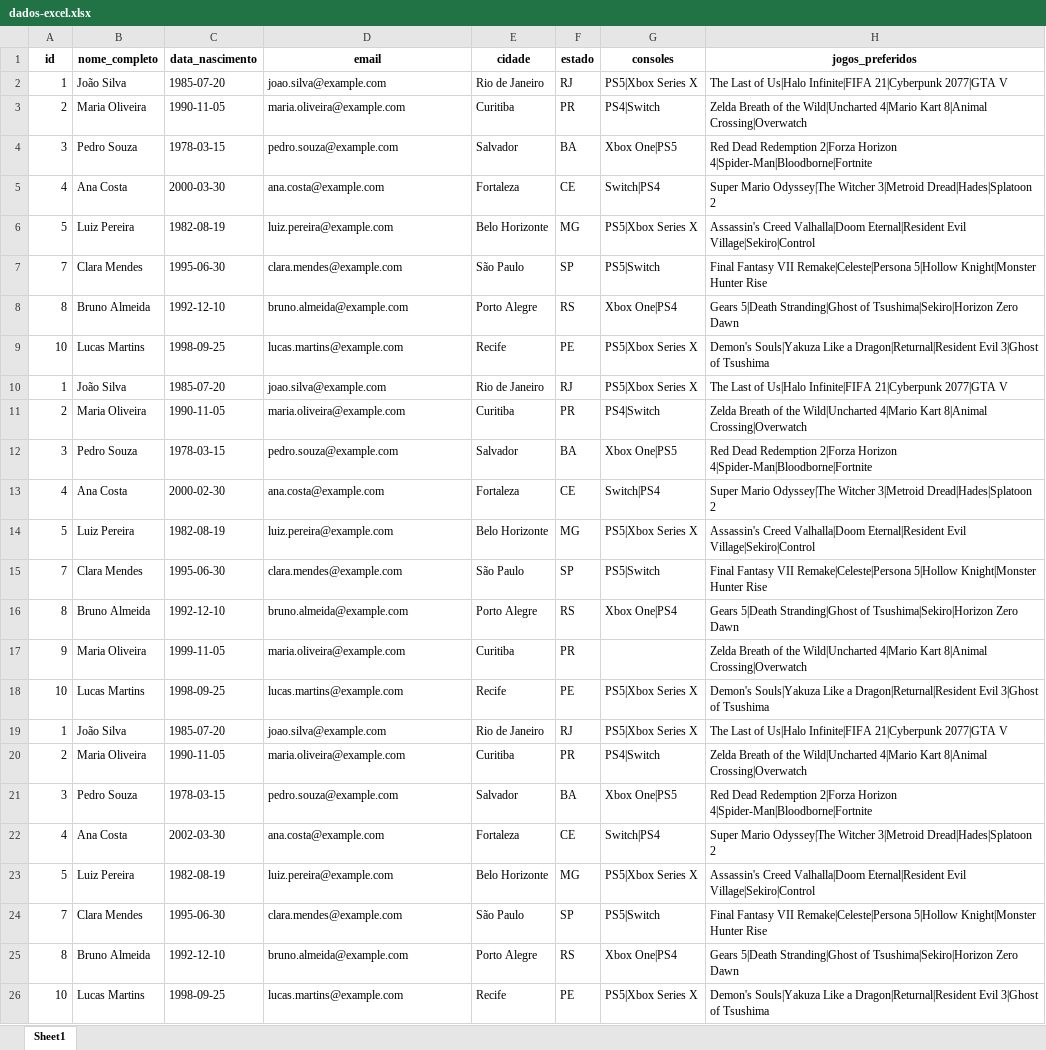
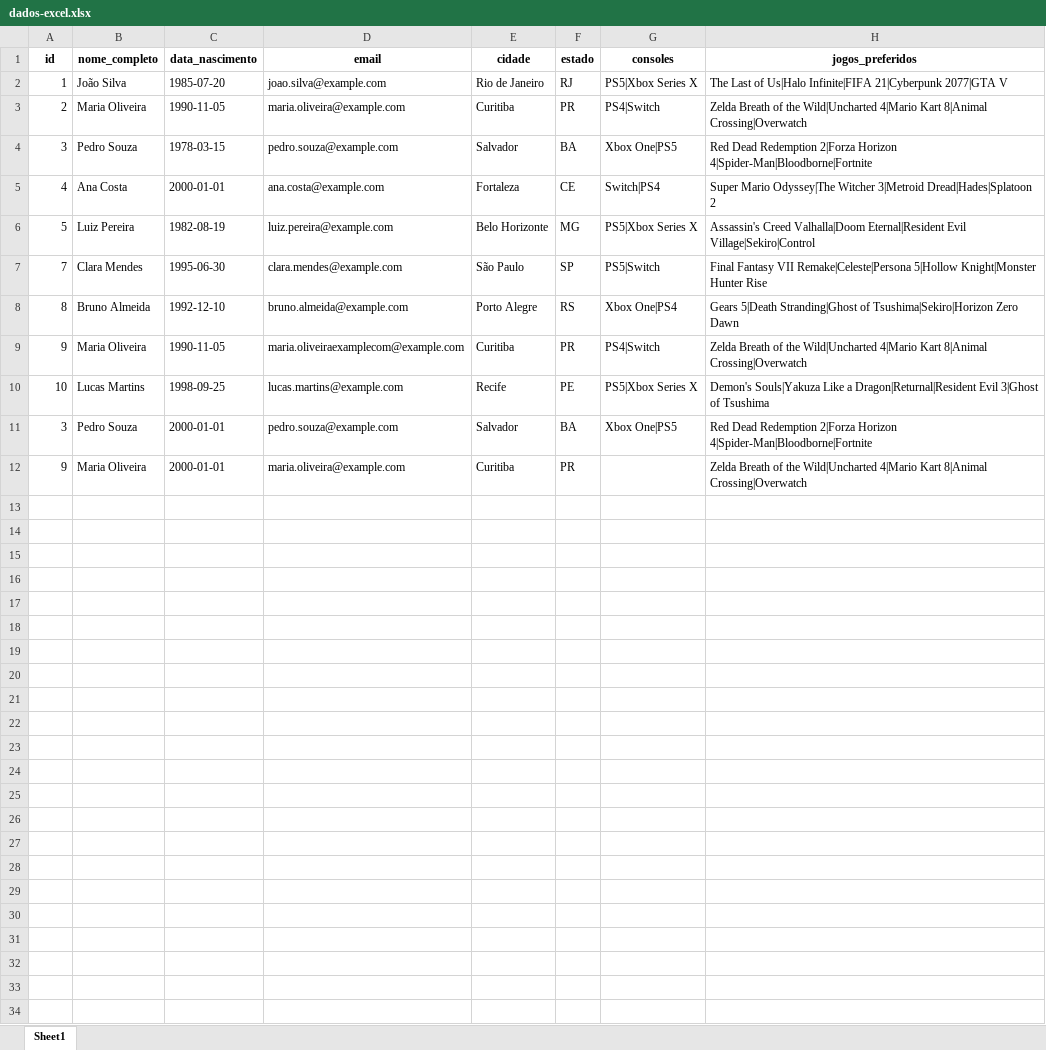
Before and after one commit to duffess/AT2-Dacio, an Excel workbook: Mini-Projeto2/dados-excel.xlsx, sheet Sheet1, drawn as a sheet; values as stored, in another font and other column widths than the file's, no borders; removed rows and columns are numbered as before the commit, all else as after; the diff names each change by its address in the sheet, - before the commit and + after, or states it on an @@ line.

```diff
--- a/Mini-Projeto2/dados-excel.xlsx (sheet Sheet1)
+++ b/Mini-Projeto2/dados-excel.xlsx (sheet Sheet1)
-C5 (data_nascimento): 2000-03-30
+C5 (data_nascimento): 2000-01-01
+row 9: 9 | Maria Oliveira | 1990-11-05 | maria.oliveiraexamplecom@example.com | Curitiba | PR | PS4|Switch | Zelda Breath of the Wild|Uncharted 4|Mario Kart 8|Animal Crossing|Overwatch
-row 10: 1 | João Silva | 1985-07-20 | joao.silva@example.com | Rio de Janeiro | RJ | PS5|Xbox Series X | The Last of Us|Halo Infinite|FIFA 21|Cyberpunk 2077|GTA V
-row 11: 2 | Maria Oliveira | 1990-11-05 | maria.oliveira@example.com | Curitiba | PR | PS4|Switch | Zelda Breath of the Wild|Uncharted 4|Mario Kart 8|Animal Crossing|Overwatch
-C11 (data_nascimento): 1978-03-15
+C11 (data_nascimento): 2000-01-01
-row 13: 4 | Ana Costa | 2000-02-30 | ana.costa@example.com | Fortaleza | CE | Switch|PS4 | Super Mario Odyssey|The Witcher 3|Metroid Dread|Hades|Splatoon 2
-row 14: 5 | Luiz Pereira | 1982-08-19 | luiz.pereira@example.com | Belo Horizonte | MG | PS5|Xbox Series X | Assassin's Creed Valhalla|Doom Eternal|Resident Evil Village|Sekiro|Control
-row 15: 7 | Clara Mendes | 1995-06-30 | clara.mendes@example.com | São Paulo | SP | PS5|Switch | Final Fantasy VII Remake|Celeste|Persona 5|Hollow Knight|Monster Hunter Rise
-row 16: 8 | Bruno Almeida | 1992-12-10 | bruno.almeida@example.com | Porto Alegre | RS | Xbox One|PS4 | Gears 5|Death Stranding|Ghost of Tsushima|Sekiro|Horizon Zero Dawn
-C12 (data_nascimento): 1999-11-05
+C12 (data_nascimento): 2000-01-01
-row 18: 10 | Lucas Martins | 1998-09-25 | lucas.martins@example.com | Recife | PE | PS5|Xbox Series X | Demon's Souls|Yakuza Like a Dragon|Returnal|Resident Evil 3|Ghost of Tsushima
-row 19: 1 | João Silva | 1985-07-20 | joao.silva@example.com | Rio de Janeiro | RJ | PS5|Xbox Series X | The Last of Us|Halo Infinite|FIFA 21|Cyberpunk 2077|GTA V
-row 20: 2 | Maria Oliveira | 1990-11-05 | maria.oliveira@example.com | Curitiba | PR | PS4|Switch | Zelda Breath of the Wild|Uncharted 4|Mario Kart 8|Animal Crossing|Overwatch
-row 21: 3 | Pedro Souza | 1978-03-15 | pedro.souza@example.com | Salvador | BA | Xbox One|PS5 | Red Dead Redemption 2|Forza Horizon 4|Spider-Man|Bloodborne|Fortnite
-row 22: 4 | Ana Costa | 2002-03-30 | ana.costa@example.com | Fortaleza | CE | Switch|PS4 | Super Mario Odyssey|The Witcher 3|Metroid Dread|Hades|Splatoon 2
-row 23: 5 | Luiz Pereira | 1982-08-19 | luiz.pereira@example.com | Belo Horizonte | MG | PS5|Xbox Series X | Assassin's Creed Valhalla|Doom Eternal|Resident Evil Village|Sekiro|Control
-row 24: 7 | Clara Mendes | 1995-06-30 | clara.mendes@example.com | São Paulo | SP | PS5|Switch | Final Fantasy VII Remake|Celeste|Persona 5|Hollow Knight|Monster Hunter Rise
-row 25: 8 | Bruno Almeida | 1992-12-10 | bruno.almeida@example.com | Porto Alegre | RS | Xbox One|PS4 | Gears 5|Death Stranding|Ghost of Tsushima|Sekiro|Horizon Zero Dawn
-row 26: 10 | Lucas Martins | 1998-09-25 | lucas.martins@example.com | Recife | PE | PS5|Xbox Series X | Demon's Souls|Yakuza Like a Dragon|Returnal|Resident Evil 3|Ghost of Tsushima
```
Also changed, not shown: Mini-Projeto1/NINTENDOSWITCH/dataframeNINTENDOSWITCH.xlsx, Mini-Projeto1/PS4/dataframePS4.xlsx, 14 other files.
